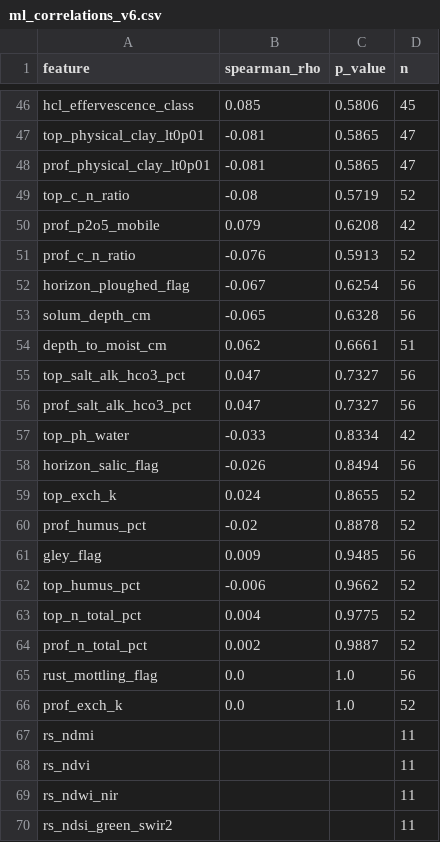
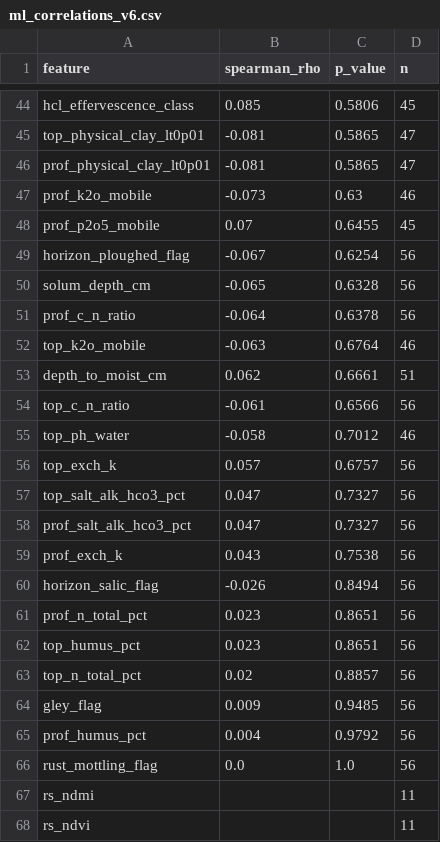
Before and after one commit to Nevern1y/aral-saxaul-ai, a CSV file: data/canonical/ml_correlations_v6.csv, drawn as a sheet; only a part is shown, gaps mark what is left out; the shorter side is filled out with more unchanged rows; the diff covers the shown part only.

```diff
--- a/data/canonical/ml_correlations_v6.csv
+++ b/data/canonical/ml_correlations_v6.csv
@@ -48,20 +46,22 @@ top_physical_clay_lt0p01,-0.081,0.5865,47
 prof_physical_clay_lt0p01,-0.081,0.5865,47
-top_c_n_ratio,-0.08,0.5719,52
-prof_p2o5_mobile,0.079,0.6208,42
-prof_c_n_ratio,-0.076,0.5913,52
+prof_k2o_mobile,-0.073,0.63,46
+prof_p2o5_mobile,0.07,0.6455,45
 horizon_ploughed_flag,-0.067,0.6254,56
 solum_depth_cm,-0.065,0.6328,56
+prof_c_n_ratio,-0.064,0.6378,56
+top_k2o_mobile,-0.063,0.6764,46
 depth_to_moist_cm,0.062,0.6661,51
+top_c_n_ratio,-0.061,0.6566,56
+top_ph_water,-0.058,0.7012,46
+top_exch_k,0.057,0.6757,56
 top_salt_alk_hco3_pct,0.047,0.7327,56
 prof_salt_alk_hco3_pct,0.047,0.7327,56
-top_ph_water,-0.033,0.8334,42
+prof_exch_k,0.043,0.7538,56
 horizon_salic_flag,-0.026,0.8494,56
-top_exch_k,0.024,0.8655,52
-prof_humus_pct,-0.02,0.8878,52
+prof_n_total_pct,0.023,0.8651,56
+top_humus_pct,0.023,0.8651,56
+top_n_total_pct,0.02,0.8857,56
 gley_flag,0.009,0.9485,56
-top_humus_pct,-0.006,0.9662,52
-top_n_total_pct,0.004,0.9775,52
-prof_n_total_pct,0.002,0.9887,52
+prof_humus_pct,0.004,0.9792,56
 rust_mottling_flag,0.0,1.0,56
-prof_exch_k,0.0,1.0,52
 rs_ndmi,,,11
```
Also changed, not shown: 5 added rows, 7 removed rows, 6 moved rows and 24 edited cells elsewhere in this file, data/canonical/ml_dataset_v6.csv, data/canonical/soil_layers_v6.csv, 12 other files.
